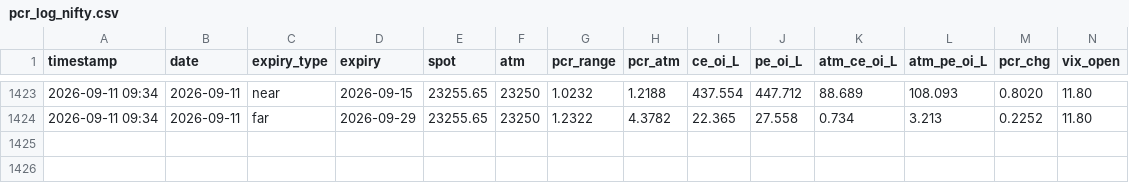
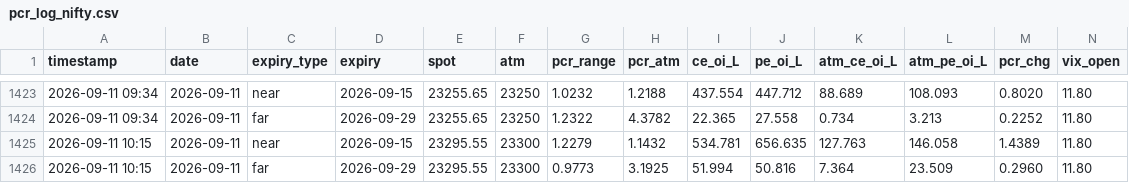
Before and after one commit to rajishnse-alt/diagonal-calanderstrategy, a CSV file: pcr_data/pcr_log_nifty.csv, drawn as a sheet; only a part is shown, gaps mark what is left out; rows hold the shown columns only; the diff names each change by its address in the sheet, - before the commit and + after, or states it on an @@ line.

Commit message:
PCR log 2026-09-11 10:15 IST

```diff
--- a/pcr_data/pcr_log_nifty.csv
+++ b/pcr_data/pcr_log_nifty.csv
+row 1425: 2026-09-11 10:15 | 2026-09-11 | near | 2026-09-15 | 23295.55 | 23300 | 1.2279 | 1.1432 | 534.781 | 656.635 | 127.763 | 146.058 | 1.4389 | 11.80
+row 1426: 2026-09-11 10:15 | 2026-09-11 | far | 2026-09-29 | 23295.55 | 23300 | 0.9773 | 3.1925 | 51.994 | 50.816 | 7.364 | 23.509 | 0.2960 | 11.80
```
